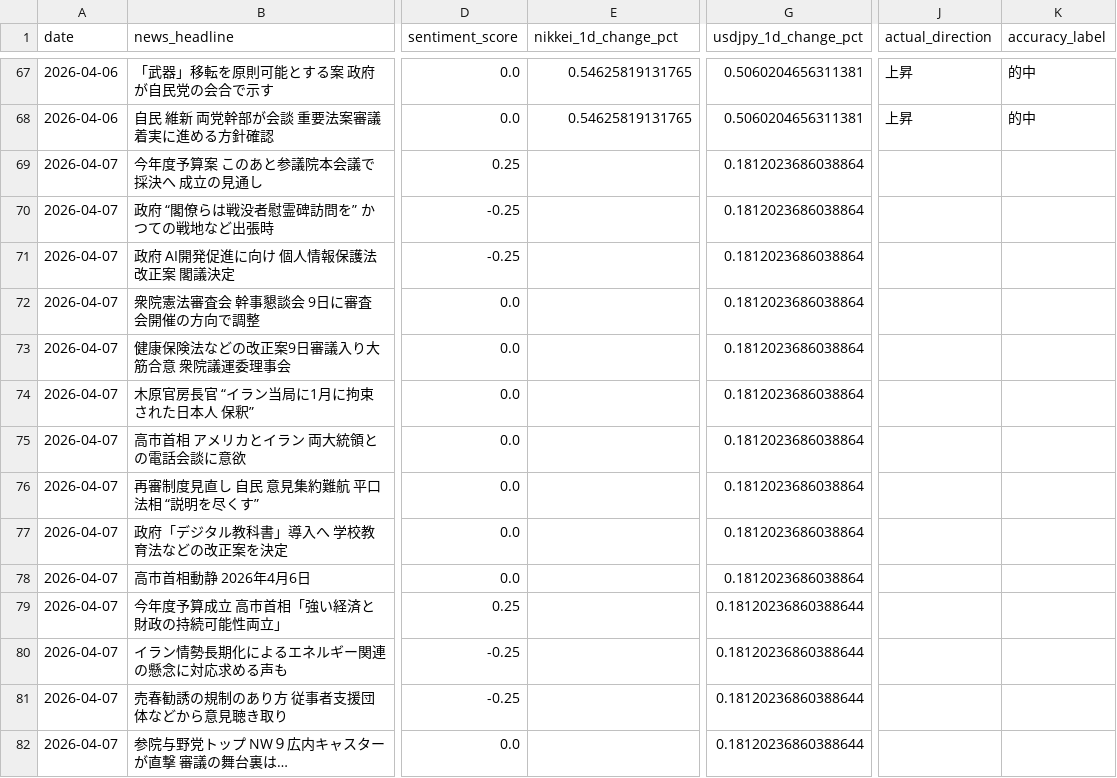
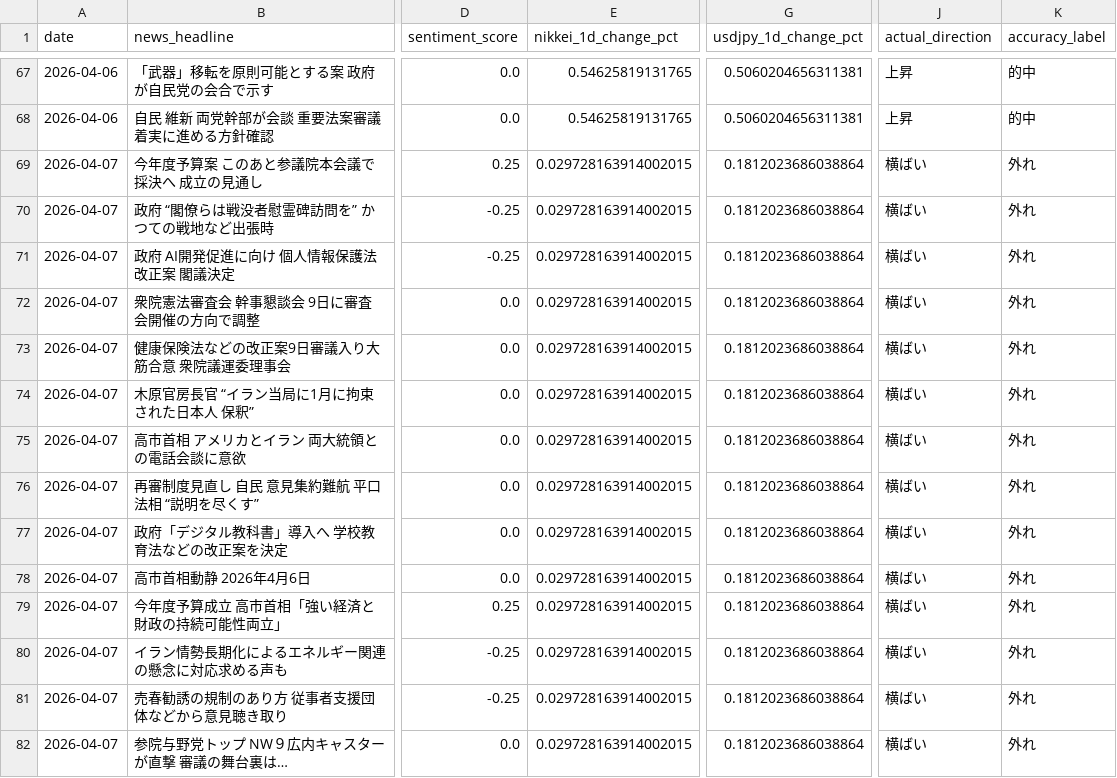
Before and after one commit to oguogu-bit/stock-assessment, a CSV file: data/news_patterns.csv, drawn as a sheet; only a part is shown, gaps mark what is left out; the diff covers the shown part only; the diff names each change by its address in the sheet, - before the commit and + after, or states it on an @@ line.

```diff
--- a/data/news_patterns.csv
+++ b/data/news_patterns.csv
-E69:E82 (nikkei_1d_change_pct): (empty)
+E69:E82 (nikkei_1d_change_pct): 0.029728163914002015
-J69:J82 (actual_direction): (empty)
+J69:J82 (actual_direction): 横ばい
-K69:K82 (accuracy_label): (empty)
+K69:K82 (accuracy_label): 外れ
-G79:G82 (usdjpy_1d_change_pct): 0.18120236860388644
+G79:G82 (usdjpy_1d_change_pct): 0.1812023686038864
```
Also changed, not shown: 10 added rows and 16 edited cells elsewhere in this file, 3 other files.
